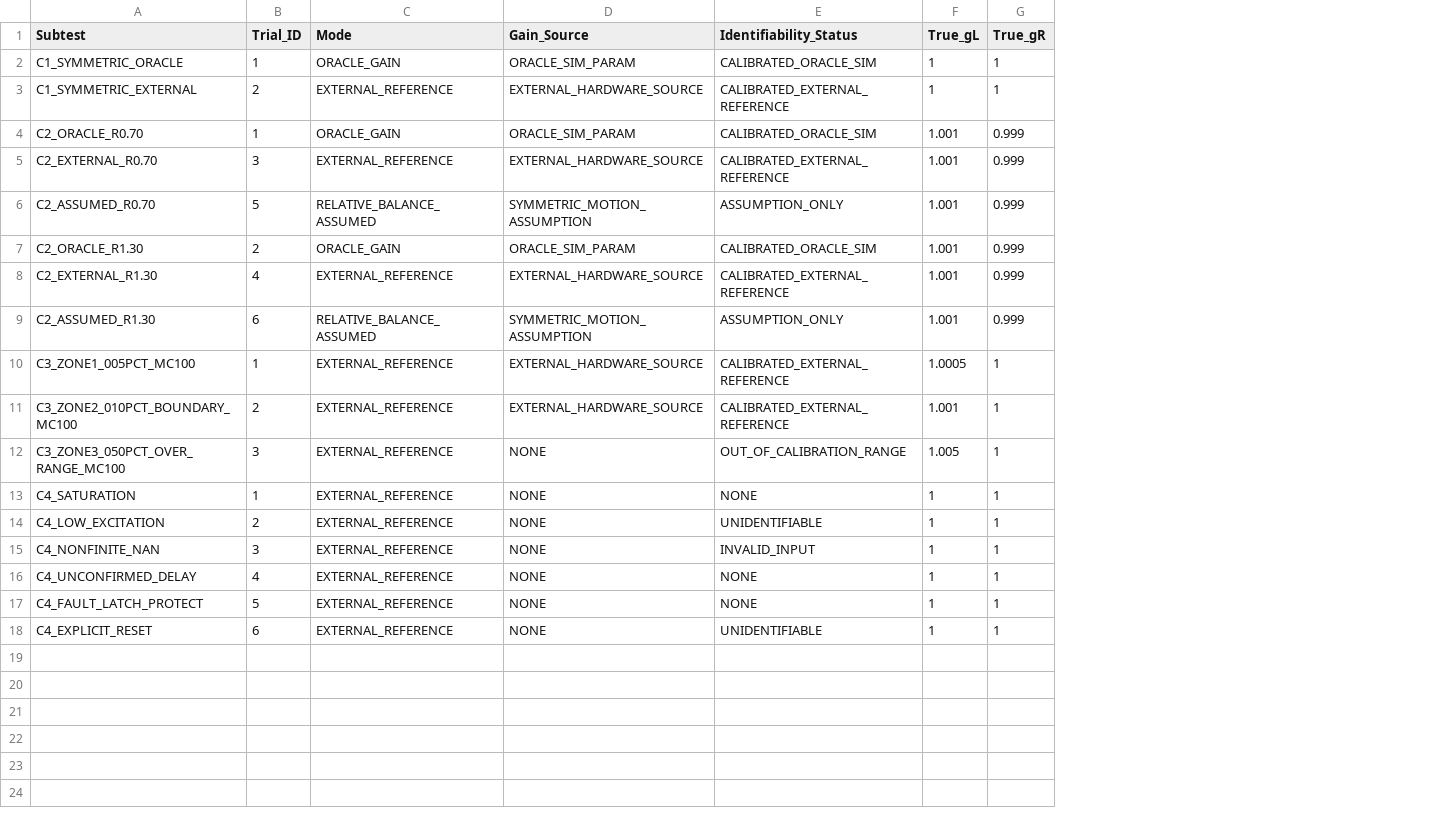
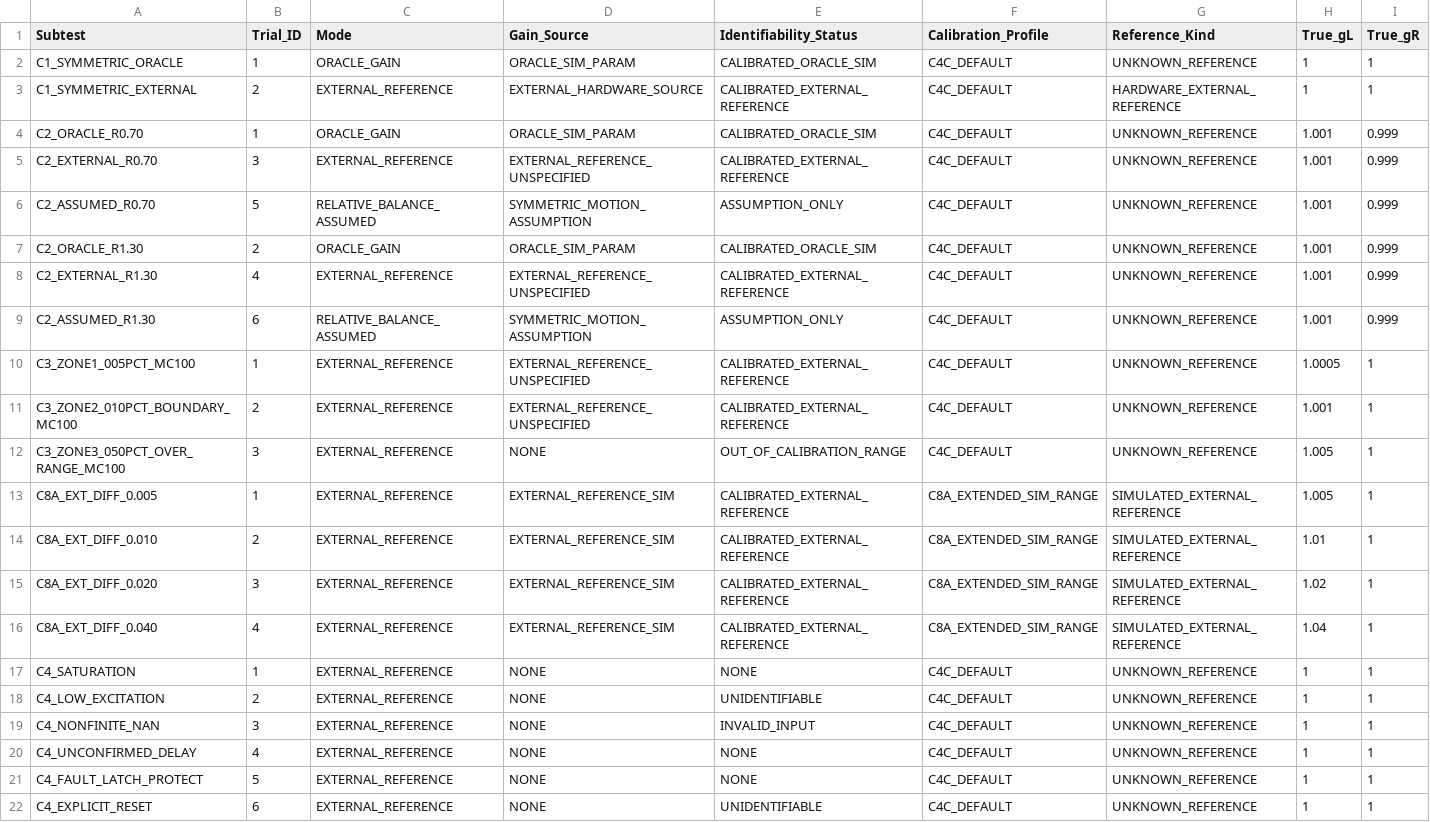
Before and after one commit to comhza007-prog/essay, a CSV file: step3_adaptive_rls/step3c_c4c_gain_results.csv, drawn as a sheet; only a part is shown; rows hold the shown columns only; the diff names each change by its address in the sheet, - before the commit and + after, or states it on an @@ line.

Commit message:
fix(step3c-4): enforce C4-B delay estimation validity without fallback, separate calibration reference provenance, and clarify statistical metrics

```diff
--- a/step3_adaptive_rls/step3c_c4c_gain_results.csv
+++ b/step3_adaptive_rls/step3c_c4c_gain_results.csv
+column F (Calibration_Profile), rows 2-12: all C4C_DEFAULT; rows 17-22: all C4C_DEFAULT
+column G (Reference_Kind), rows 2-12: UNKNOWN_REFERENCE | HARDWARE_EXTERNAL_REFERENCE | UNKNOWN_REFERENCE | UNKNOWN_REFERENCE | UNKNOWN_REFERENCE | UNKNOWN_REFERENCE | UNKNOWN_REFERENCE | UNKNOWN_REFERENCE | UNKNOWN_REFERENCE | UNKNOWN_REFERENCE | UNKNOWN_REFERENCE; rows 17-22: all UNKNOWN_REFERENCE
-D5 (Gain_Source): EXTERNAL_HARDWARE_SOURCE
+D5 (Gain_Source): EXTERNAL_REFERENCE_UNSPECIFIED
-D8 (Gain_Source): EXTERNAL_HARDWARE_SOURCE
+D8 (Gain_Source): EXTERNAL_REFERENCE_UNSPECIFIED
-D10:D11 (Gain_Source): EXTERNAL_HARDWARE_SOURCE
+D10:D11 (Gain_Source): EXTERNAL_REFERENCE_UNSPECIFIED
+row 13: C8A_EXT_DIFF_0.005 | 1 | EXTERNAL_REFERENCE | EXTERNAL_REFERENCE_SIM | CALIBRATED_EXTERNAL_REFERENCE | C8A_EXTENDED_SIM_RANGE | SIMULATED_EXTERNAL_REFERENCE | 1.005 | 1
+row 14: C8A_EXT_DIFF_0.010 | 2 | EXTERNAL_REFERENCE | EXTERNAL_REFERENCE_SIM | CALIBRATED_EXTERNAL_REFERENCE | C8A_EXTENDED_SIM_RANGE | SIMULATED_EXTERNAL_REFERENCE | 1.01 | 1
+row 15: C8A_EXT_DIFF_0.020 | 3 | EXTERNAL_REFERENCE | EXTERNAL_REFERENCE_SIM | CALIBRATED_EXTERNAL_REFERENCE | C8A_EXTENDED_SIM_RANGE | SIMULATED_EXTERNAL_REFERENCE | 1.02 | 1
+row 16: C8A_EXT_DIFF_0.040 | 4 | EXTERNAL_REFERENCE | EXTERNAL_REFERENCE_SIM | CALIBRATED_EXTERNAL_REFERENCE | C8A_EXTENDED_SIM_RANGE | SIMULATED_EXTERNAL_REFERENCE | 1.04 | 1
```
Also changed, not shown: 5 other files.
